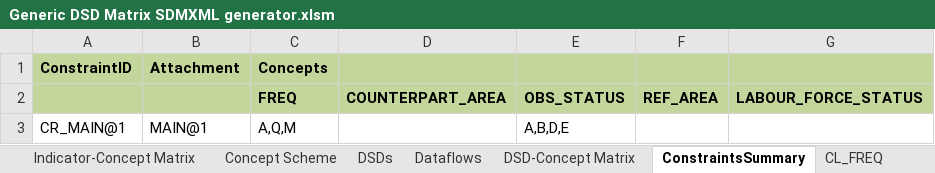
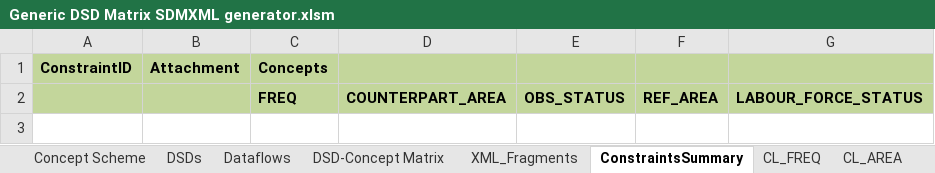
Before and after one commit to OECDSTD/sdmx-matrix-generator, an Excel workbook: Generic DSD Matrix SDMXML generator.xlsm, sheet ConstraintsSummary, drawn as a sheet; values as stored, in another font and other column widths than the file's, no borders; the diff names each change by its address in the sheet, - before the commit and + after, or states it on an @@ line.

```diff
--- a/Generic DSD Matrix SDMXML generator.xlsm (sheet ConstraintsSummary)
+++ b/Generic DSD Matrix SDMXML generator.xlsm (sheet ConstraintsSummary)
@@ sheet tab unhidden: XML_Fragments @@
-row 3: CR_MAIN@1 | MAIN@1 | A,Q,M |  | A,B,D,E
```
Also changed, not shown: sheet CL_AREA, sheet Concept Scheme, sheet CL_UNIT_MEASURE, sheet CL_MEASURE, sheet DSDs, sheet Dataflows, 9 more sheets, other sheet tabs, hidden cells.
